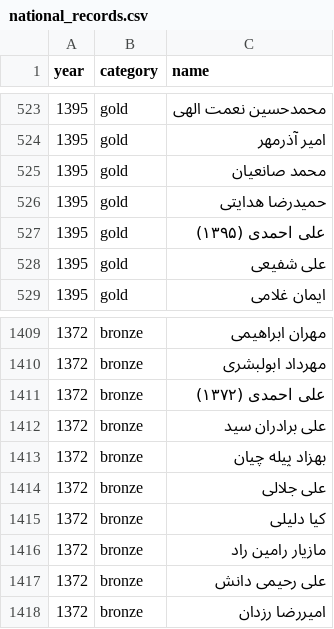
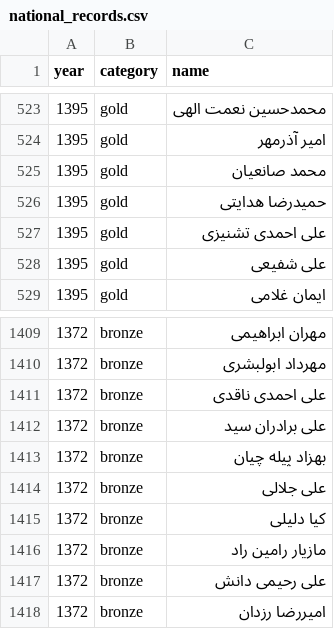
Before and after one commit to Bahamin-Shafaghi/shaazzz-bot, a CSV file: data/national_records.csv, drawn as a sheet; only a part is shown, gaps mark what is left out.

Commit message:
fixed ali ahmadi

```diff
--- a/data/national_records.csv
+++ b/data/national_records.csv
@@ -526,3 +526,3 @@
 1395,gold,حمیدرضا هدایتی
-1395,gold,علی احمدی (۱۳۹۵)
+1395,gold,علی احمدی تشنیزی
 1395,gold,علی شفیعی
@@ -1410,3 +1410,3 @@
 1372,bronze,مهرداد ابولبشری
-1372,bronze,علی احمدی (۱۳۷۲)
+1372,bronze,علی احمدی ناقدی
 1372,bronze,علی برادران سید
```
